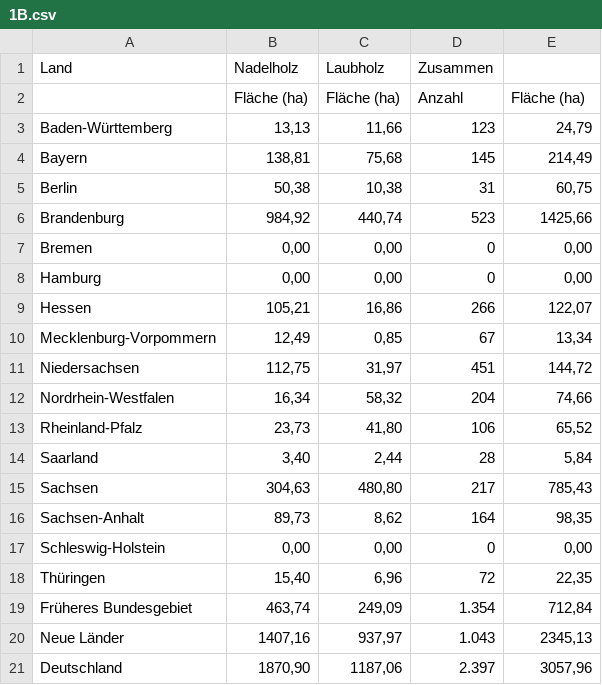
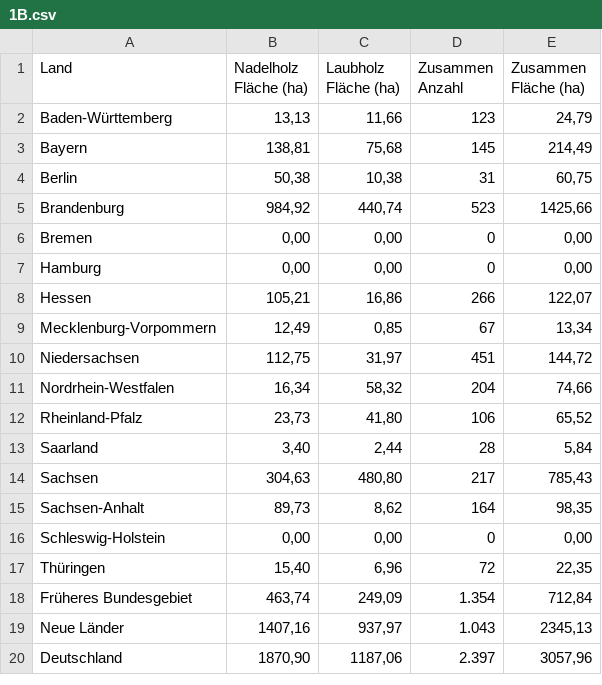
Before and after one commit to pfs-db/dataviz-wildfire, a CSV file: project_wild_fire/data/bmel-statistik_de/2022/1B.csv, drawn as a sheet; the diff names each change by its address in the sheet, - before the commit and + after, or states it on an @@ line.

```diff
--- a/project_wild_fire/data/bmel-statistik_de/2022/1B.csv
+++ b/project_wild_fire/data/bmel-statistik_de/2022/1B.csv
-B1: Nadelholz
+B1: Nadelholz Fläche (ha)
-C1: Laubholz
+C1: Laubholz Fläche (ha)
-D1: Zusammen
+D1: Zusammen Anzahl
-E1: (empty)
+E1: Zusammen Fläche (ha)
-row 2:  | Fläche (ha) | Fläche (ha) | Anzahl | Fläche (ha)
```
Also changed, not shown: project_wild_fire/data/bmel-statistik_de/2022/2B.csv, project_wild_fire/data/bmel-statistik_de/2022/5B.csv, 1 other file.
